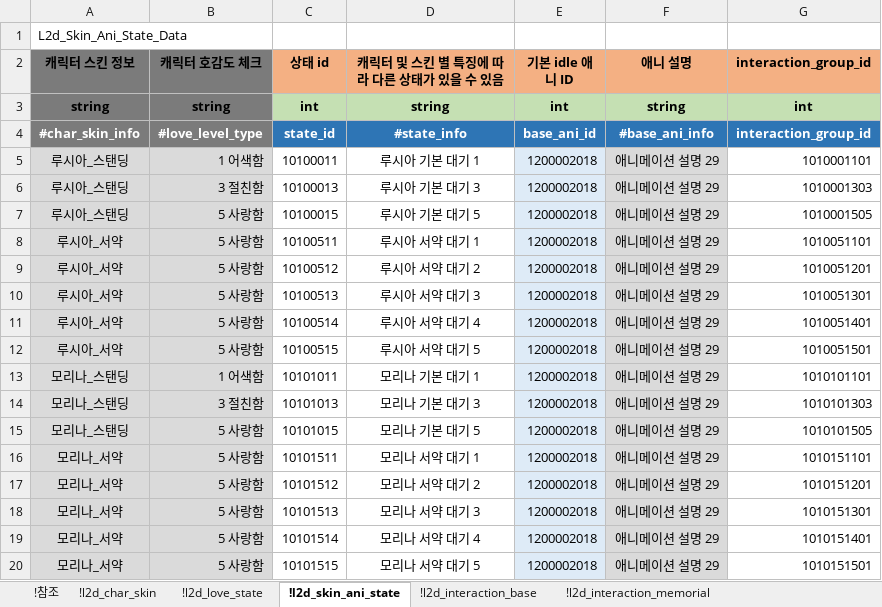
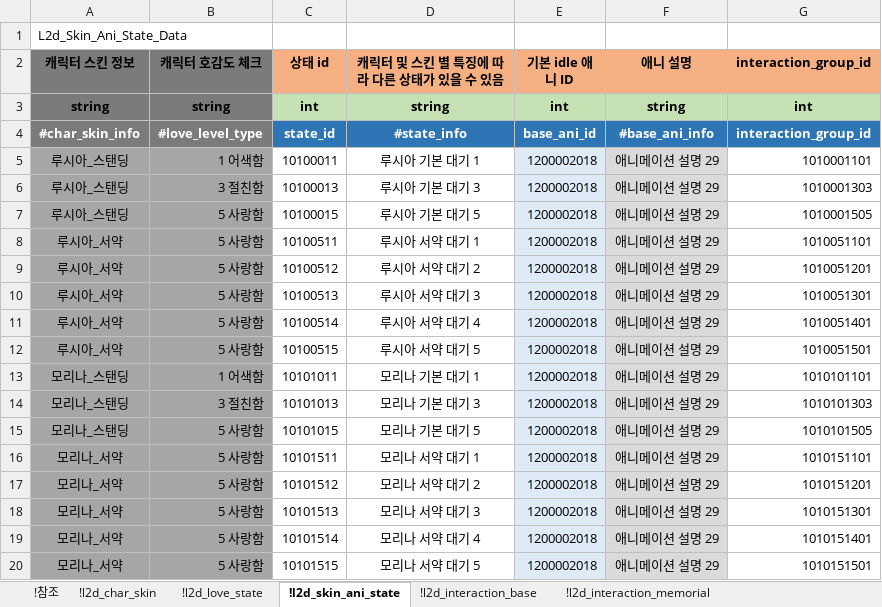
Before and after one commit to shanash/ZeroOne, an Excel workbook: Android/ExcelData/L2DTouchReaction.xlsx, sheet !l2d_skin_ani_state, drawn as a sheet; values as stored, in another font and other column widths than the file's, no borders; the diff names each change by its address in the sheet, - before the commit and + after, or states it on an @@ line.

Commit message:
ㅇㅇ

```diff
--- a/Android/ExcelData/L2DTouchReaction.xlsx (sheet !l2d_skin_ani_state)
+++ b/Android/ExcelData/L2DTouchReaction.xlsx (sheet !l2d_skin_ani_state)
-A5:B20 fill: #DADADA
+A5:B20 fill: #A6A6A6
```
Also changed, not shown: sheet !l2d_interaction_base.
